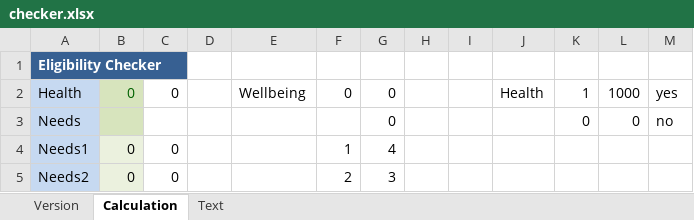
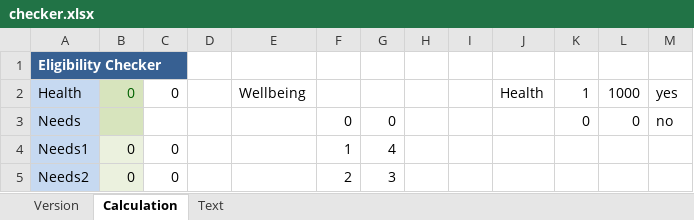
Before and after one commit to airburst/ExCell, an Excel workbook: examples/checker.xlsx, sheet Calculation, drawn as a sheet; only a part is shown; values as stored, in another font and other column widths than the file's, no borders; the diff names each change by its address in the sheet, - before the commit and + after, or states it on an @@ line.

Commit message:
fix(solver): Handles tables in range variables

```diff
--- a/examples/checker.xlsx (sheet Calculation)
+++ b/examples/checker.xlsx (sheet Calculation)
-F2: 0
+F2: (empty)
-G2: 0
+G2: (empty)
-F3: (empty)
+F3: 0
```
Also changed, not shown: 3 other files.
